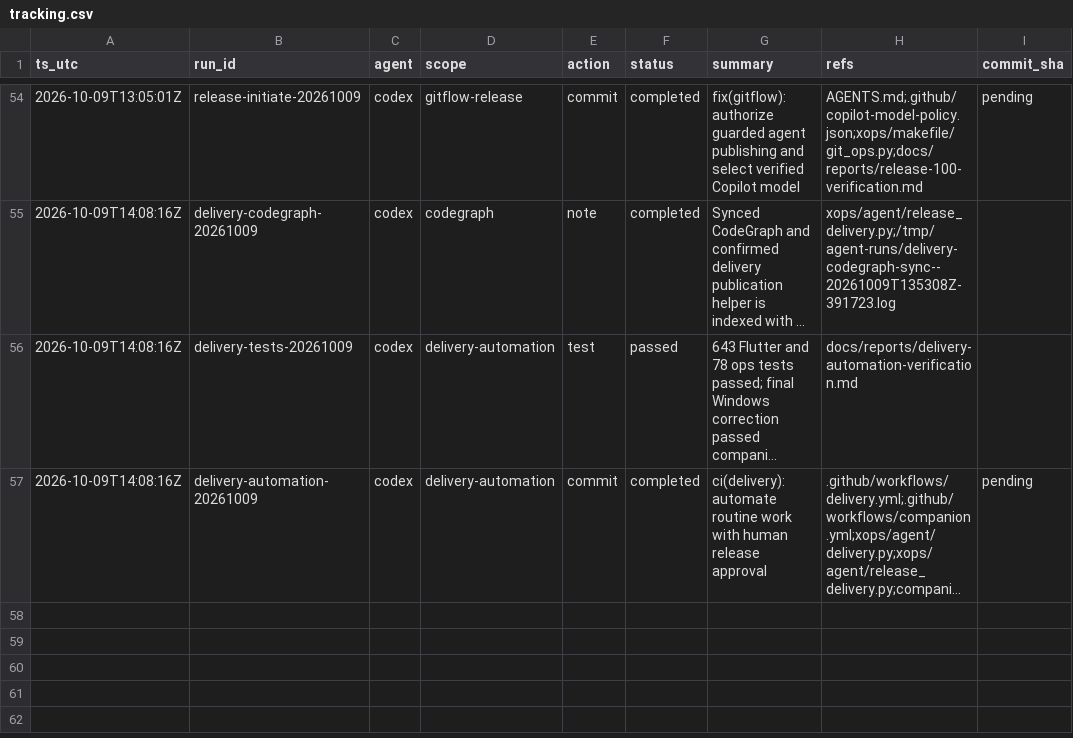
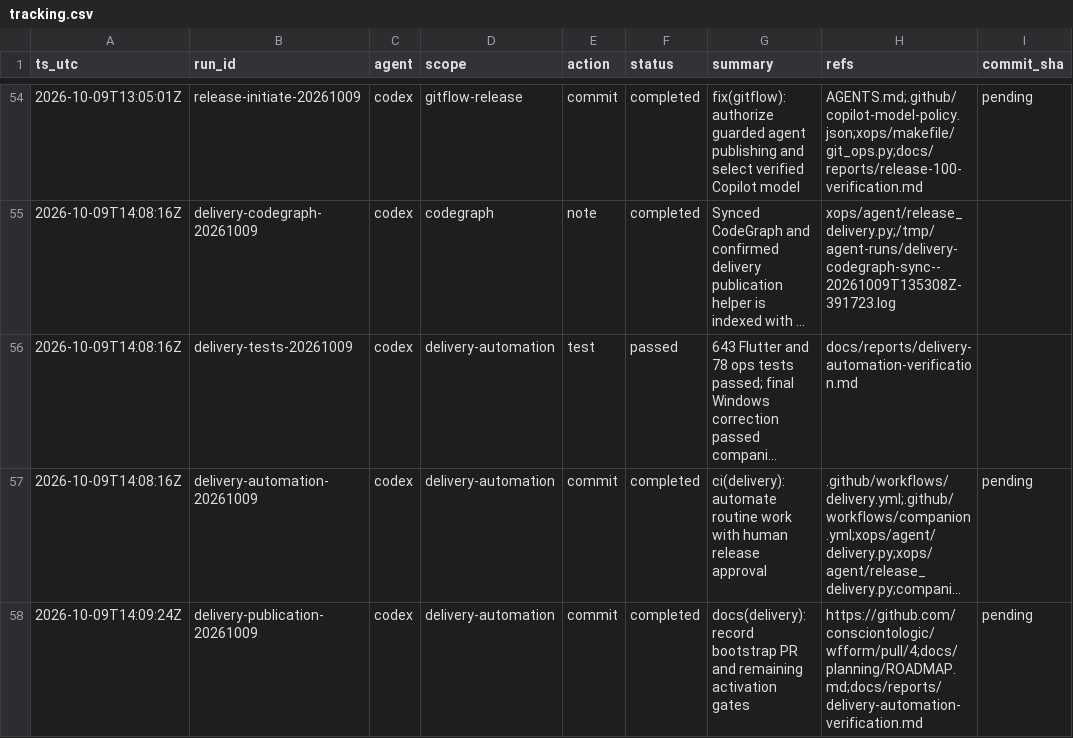
Before and after one commit to consciontologic/wfform, a CSV file: docs/tracking/tracking.csv, drawn as a sheet; only a part is shown, gaps mark what is left out; long unchanged cells end in …; the diff names each change by its address in the sheet, - before the commit and + after, or states it on an @@ line.

Commit message:
docs(delivery): record bootstrap PR and remaining activation gates
Refs:
  - https://github.com/consciontologic/wfform/pull/4
  - docs/planning/ROADMAP.md
  - docs/reports/delivery-automation-verification.md

[delivery-publication-20261009]

```diff
--- a/docs/tracking/tracking.csv
+++ b/docs/tracking/tracking.csv
+row 58: 2026-10-09T14:09:24Z | delivery-publication-20261009 | codex | delivery-automation | commit | completed | docs(delivery): record bootstrap PR and remaining activation gates | https://github.com/consciontologic/wfform/pull/4;docs/planning/ROADMAP.md;docs/reports/delivery-automation-verification.md | pending
```
Also changed, not shown: 2 other files.
